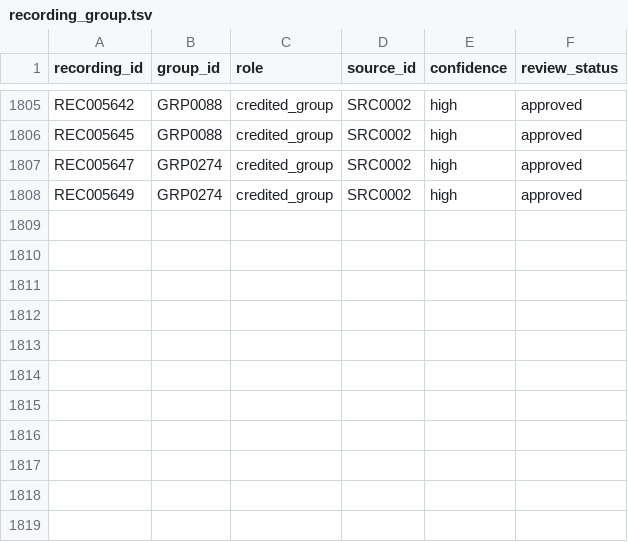
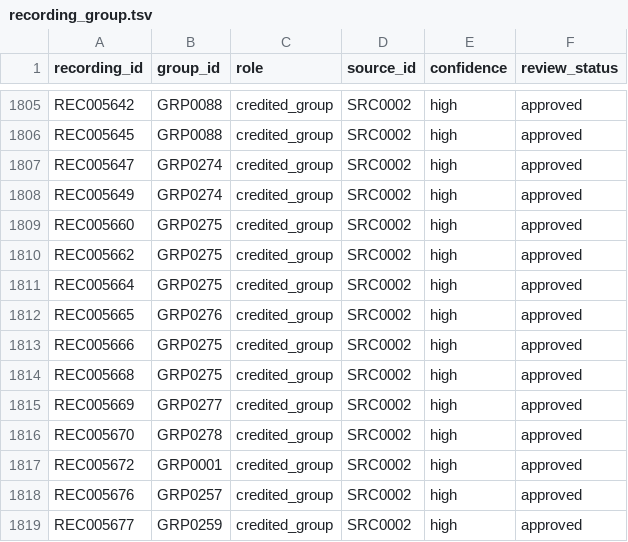
Before and after one commit to remospeed45-cpu/MUSIC_RELATIONSHIPS_DB, a TSV file: relationships/recording_group.tsv, drawn as a sheet; only a part is shown, gaps mark what is left out.

```diff
--- a/relationships/recording_group.tsv
+++ b/relationships/recording_group.tsv
@@ -1808 +1808,12 @@ REC005647	GRP0274	credited_group	SRC0002	high	approved
 REC005649	GRP0274	credited_group	SRC0002	high	approved
+REC005660	GRP0275	credited_group	SRC0002	high	approved
+REC005662	GRP0275	credited_group	SRC0002	high	approved
+REC005664	GRP0275	credited_group	SRC0002	high	approved
+REC005665	GRP0276	credited_group	SRC0002	high	approved
+REC005666	GRP0275	credited_group	SRC0002	high	approved
+REC005668	GRP0275	credited_group	SRC0002	high	approved
+REC005669	GRP0277	credited_group	SRC0002	high	approved
+REC005670	GRP0278	credited_group	SRC0002	high	approved
+REC005672	GRP0001	credited_group	SRC0002	high	approved
+REC005676	GRP0257	credited_group	SRC0002	high	approved
+REC005677	GRP0259	credited_group	SRC0002	high	approved
```
Also changed, not shown: authority/recordings/recordings_master.tsv, authority/songs/songs_master.tsv, 9 other files.
